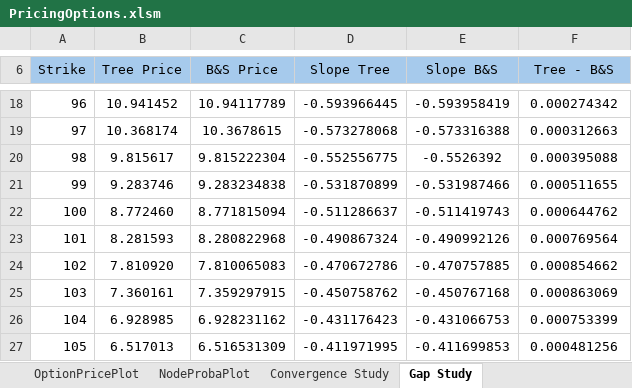
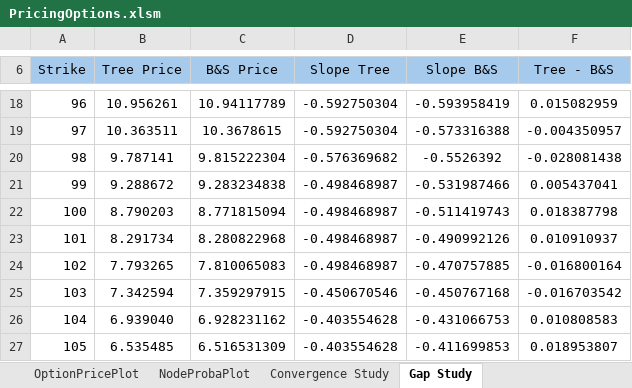
Before and after one commit to baptistedfr/Trinomial-Tree, an Excel workbook: PricingOptions.xlsm, sheet Gap Study, drawn as a sheet; only a part is shown, gaps mark what is left out; values as stored, in another font and other column widths than the file's, no borders; charts and pictures and conditional formats not drawn; the diff covers the shown part only; the diff names each change by its address in the sheet, - before the commit and + after, or states it on an @@ line.

```diff
--- a/PricingOptions.xlsm (sheet Gap Study)
+++ b/PricingOptions.xlsm (sheet Gap Study)
-B18 (Tree Price): 10.941452
+B18 (Tree Price): 10.956261
-D18 (Slope Tree): -0.593966445
+D18 (Slope Tree): -0.592750304
-F18 (Tree - B&S): 0.000274342
+F18 (Tree - B&S): 0.015082959
-B19 (Tree Price): 10.368174
+B19 (Tree Price): 10.363511
-D19 (Slope Tree): -0.573278068
+D19 (Slope Tree): -0.592750304
-F19 (Tree - B&S): 0.000312663
+F19 (Tree - B&S): -0.004350957
-B20 (Tree Price): 9.815617
+B20 (Tree Price): 9.787141
-D20 (Slope Tree): -0.552556775
+D20 (Slope Tree): -0.576369682
-F20 (Tree - B&S): 0.000395088
+F20 (Tree - B&S): -0.028081438
-B21 (Tree Price): 9.283746
+B21 (Tree Price): 9.288672
-D21 (Slope Tree): -0.531870899
+D21 (Slope Tree): -0.498468987
-F21 (Tree - B&S): 0.000511655
+F21 (Tree - B&S): 0.005437041
-B22 (Tree Price): 8.772460
+B22 (Tree Price): 8.790203
-D22 (Slope Tree): -0.511286637
+D22 (Slope Tree): -0.498468987
-F22 (Tree - B&S): 0.000644762
+F22 (Tree - B&S): 0.018387798
-B23 (Tree Price): 8.281593
+B23 (Tree Price): 8.291734
-D23 (Slope Tree): -0.490867324
+D23 (Slope Tree): -0.498468987
-F23 (Tree - B&S): 0.000769564
+F23 (Tree - B&S): 0.010910937
-B24 (Tree Price): 7.810920
+B24 (Tree Price): 7.793265
-D24 (Slope Tree): -0.470672786
+D24 (Slope Tree): -0.498468987
-F24 (Tree - B&S): 0.000854662
+F24 (Tree - B&S): -0.016800164
-B25 (Tree Price): 7.360161
+B25 (Tree Price): 7.342594
-D25 (Slope Tree): -0.450758762
+D25 (Slope Tree): -0.450670546
-F25 (Tree - B&S): 0.000863069
+F25 (Tree - B&S): -0.016703542
-B26 (Tree Price): 6.928985
+B26 (Tree Price): 6.939040
-D26 (Slope Tree): -0.431176423
+D26 (Slope Tree): -0.403554628
-F26 (Tree - B&S): 0.000753399
+F26 (Tree - B&S): 0.010808583
-B27 (Tree Price): 6.517013
+B27 (Tree Price): 6.535485
-D27 (Slope Tree): -0.411971995
+D27 (Slope Tree): -0.403554628
-F27 (Tree - B&S): 0.000481256
+F27 (Tree - B&S): 0.018953807
```
Also changed, not shown: 62 edited cells elsewhere in this sheet, sheet Interface, charts or pictures.
